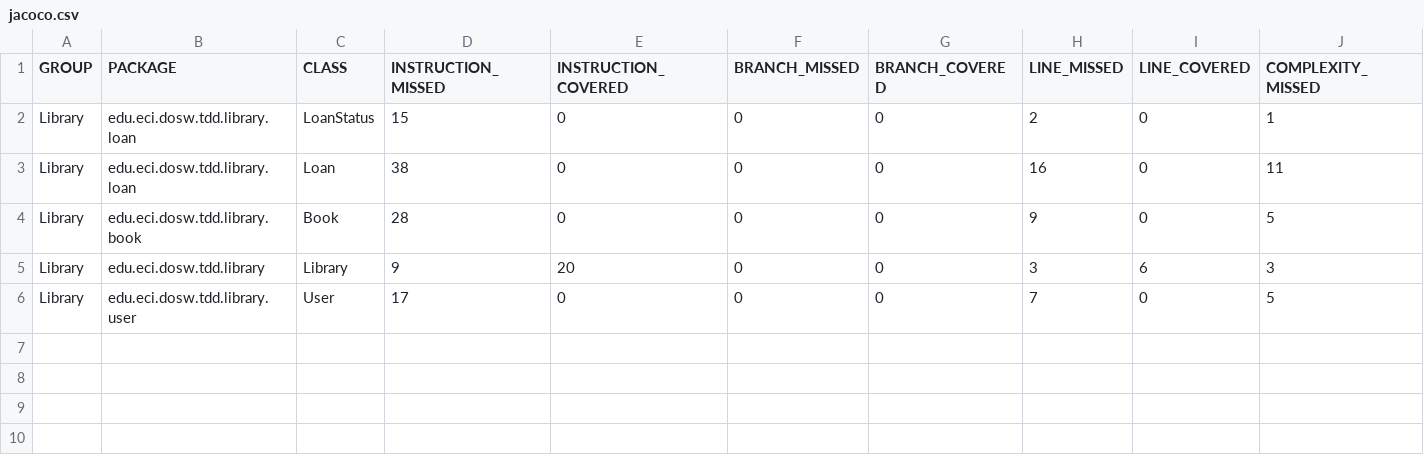
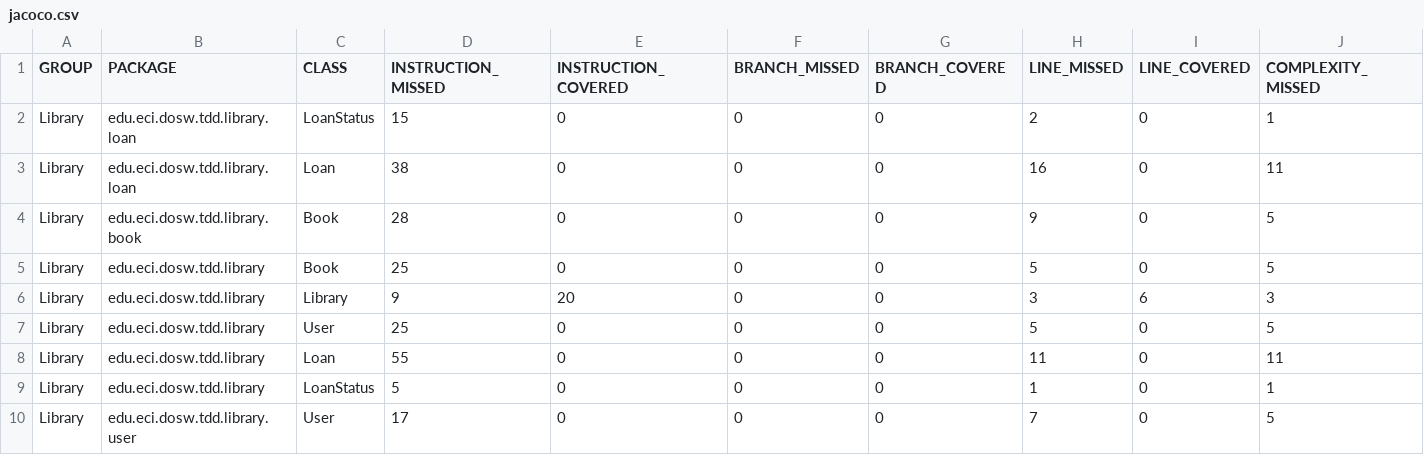
Before and after one commit to JuanTorres1303/DOSW_Lab06, a CSV file: target/site/jacoco/jacoco.csv, drawn as a sheet; only a part is shown; rows hold the shown columns only; the diff names each change by its address in the sheet, - before the commit and + after, or states it on an @@ line.

```diff
--- a/target/site/jacoco/jacoco.csv
+++ b/target/site/jacoco/jacoco.csv
+row 5: Library | edu.eci.dosw.tdd.library | Book | 25 | 0 | 0 | 0 | 5 | 0 | 5
+row 7: Library | edu.eci.dosw.tdd.library | User | 25 | 0 | 0 | 0 | 5 | 0 | 5
+row 8: Library | edu.eci.dosw.tdd.library | Loan | 55 | 0 | 0 | 0 | 11 | 0 | 11
+row 9: Library | edu.eci.dosw.tdd.library | LoanStatus | 5 | 0 | 0 | 0 | 1 | 0 | 1
```
Also changed, not shown: 15 other files.
